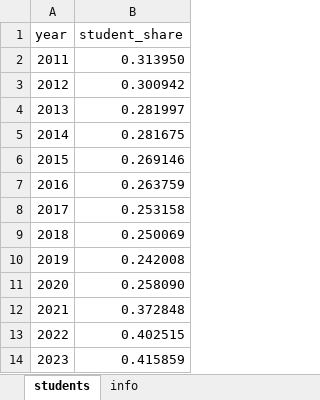
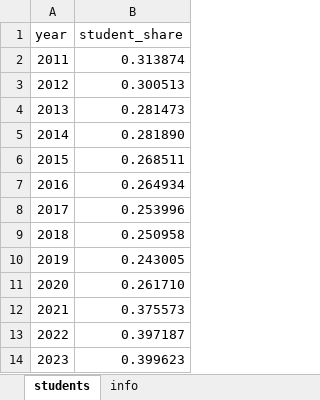
Before and after one commit to Mariia-Var/SimPathsEU, an Excel workbook: input/PL/DoFilesTargets/alignment_targets_inSchool.xlsx, sheet students, drawn as a sheet; values as stored, in another font and other column widths than the file's, no borders; the diff names each change by its address in the sheet, - before the commit and + after, or states it on an @@ line.

Commit message:
Updated alignment targets Alignment targets for retirement, partnership, inSchool and employment processes are built on the most recent version of the UID

```diff
--- a/input/PL/DoFilesTargets/alignment_targets_inSchool.xlsx (sheet students)
+++ b/input/PL/DoFilesTargets/alignment_targets_inSchool.xlsx (sheet students)
-B2 (student_share): 0.313950
+B2 (student_share): 0.313874
-B3 (student_share): 0.300942
+B3 (student_share): 0.300513
-B4 (student_share): 0.281997
+B4 (student_share): 0.281473
-B5 (student_share): 0.281675
+B5 (student_share): 0.281890
-B6 (student_share): 0.269146
+B6 (student_share): 0.268511
-B7 (student_share): 0.263759
+B7 (student_share): 0.264934
-B8 (student_share): 0.253158
+B8 (student_share): 0.253996
-B9 (student_share): 0.250069
+B9 (student_share): 0.250958
-B10 (student_share): 0.242008
+B10 (student_share): 0.243005
-B11 (student_share): 0.258090
+B11 (student_share): 0.261710
-B12 (student_share): 0.372848
+B12 (student_share): 0.375573
-B13 (student_share): 0.402515
+B13 (student_share): 0.397187
-B14 (student_share): 0.415859
+B14 (student_share): 0.399623
```
Also changed, not shown: sheet info, input/PL/DoFilesTargets/alignment_targets_disability.xlsx, input/PL/DoFilesTargets/alignment_targets_employment.xlsx, 28 other files.
